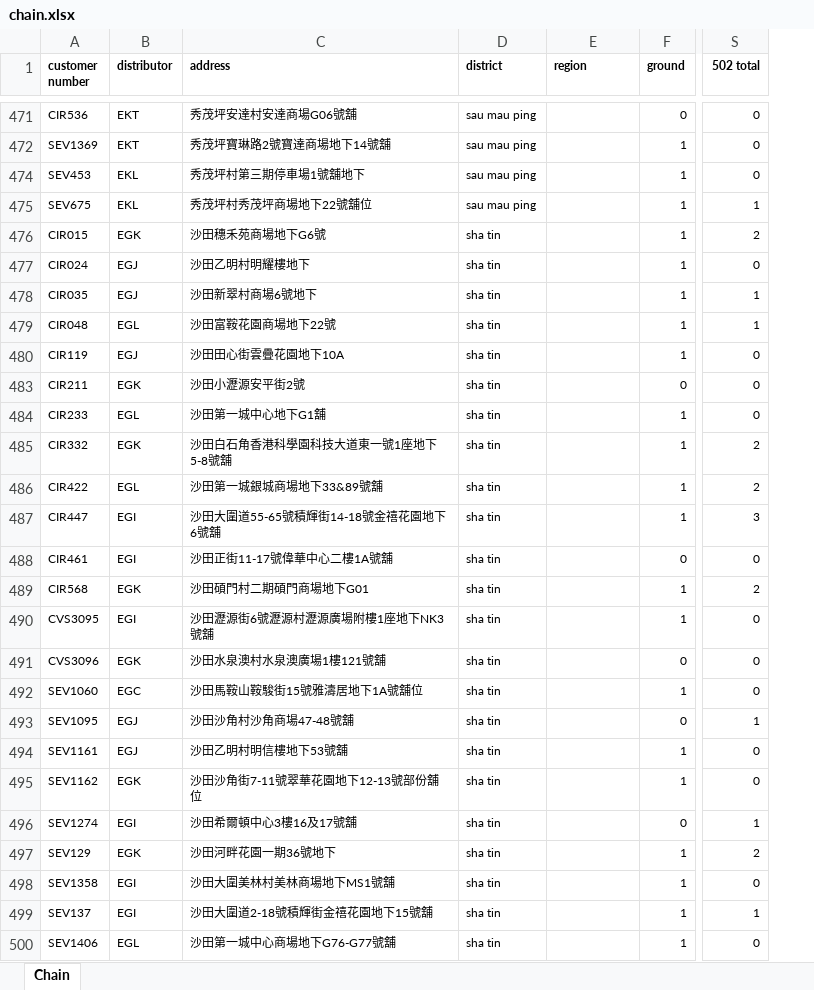
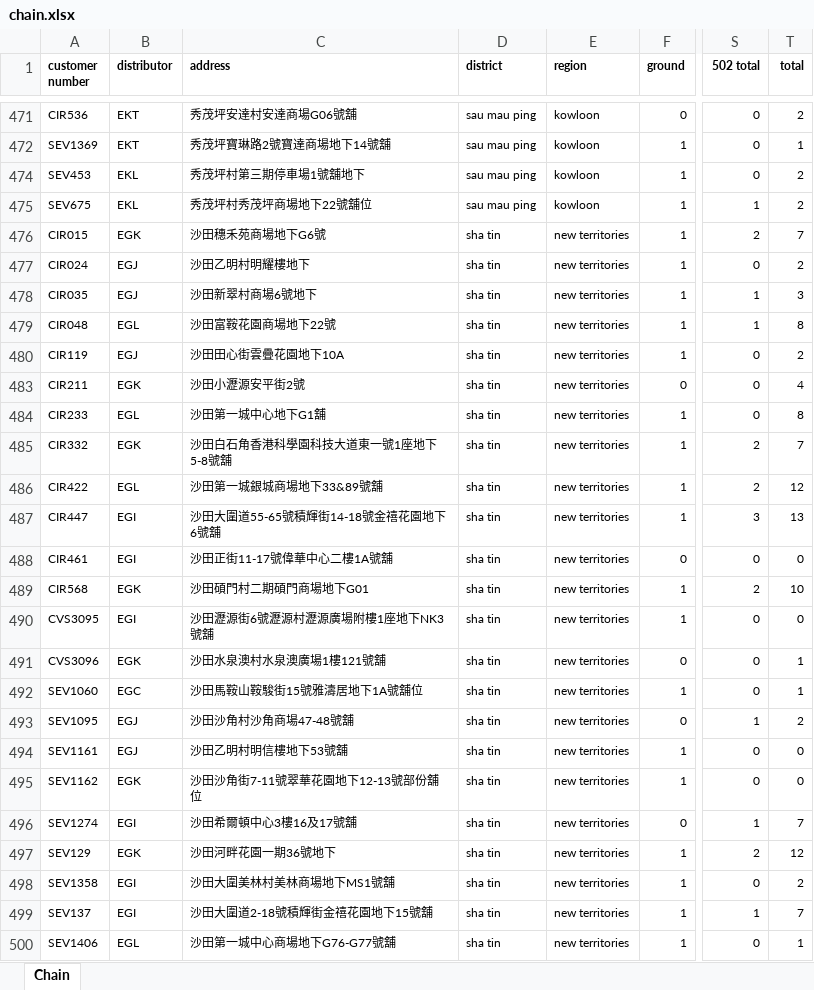
Before and after one commit to 1alex2lee/auto-data-gui, an Excel workbook: chain.xlsx, sheet Chain, drawn as a sheet; only a part is shown, gaps mark what is left out; values as stored, in another font and other column widths than the file's, no borders; table styles not drawn; the diff covers the shown part only; the diff names each change by its address in the sheet, - before the commit and + after, or states it on an @@ line.

```diff
--- a/chain.xlsx (sheet Chain)
+++ b/chain.xlsx (sheet Chain)
+column T (total), rows 471-500: 2 | 1 | 2 | 2 | 7 | 2 | 3 | 8 | 2 | 4 | 8 | 7 | 12 | 13 | 0 | 10 | 0 | 1 | 1 | 2 | 0 | 0 | 7 | 12 | 2 | 7 | 1
-E471:E472 (region): (empty)
+E471:E472 (region): kowloon
-E474:E475 (region): (empty)
+E474:E475 (region): kowloon
-E476:E480 (region): (empty)
+E476:E480 (region): new territories
-E483:E500 (region): (empty)
+E483:E500 (region): new territories
```
Also changed, not shown: 436 edited cells elsewhere in this sheet, hidden cells, 5 other files.
